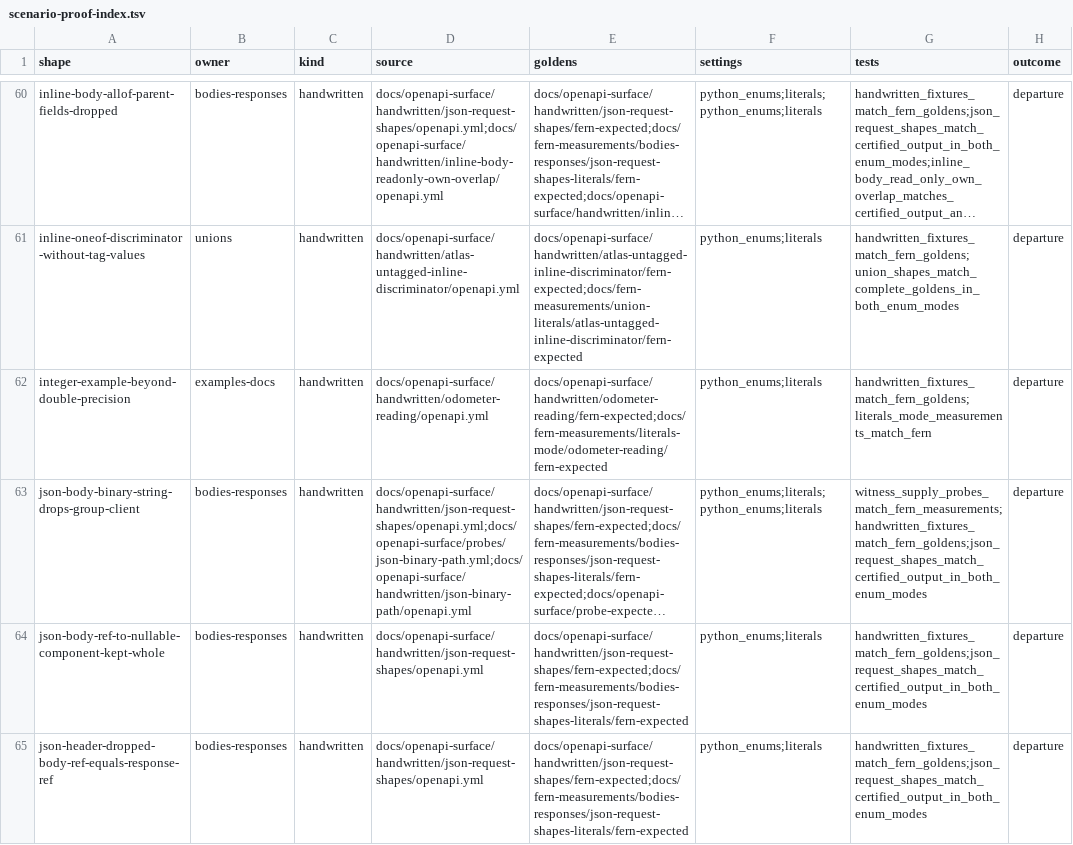
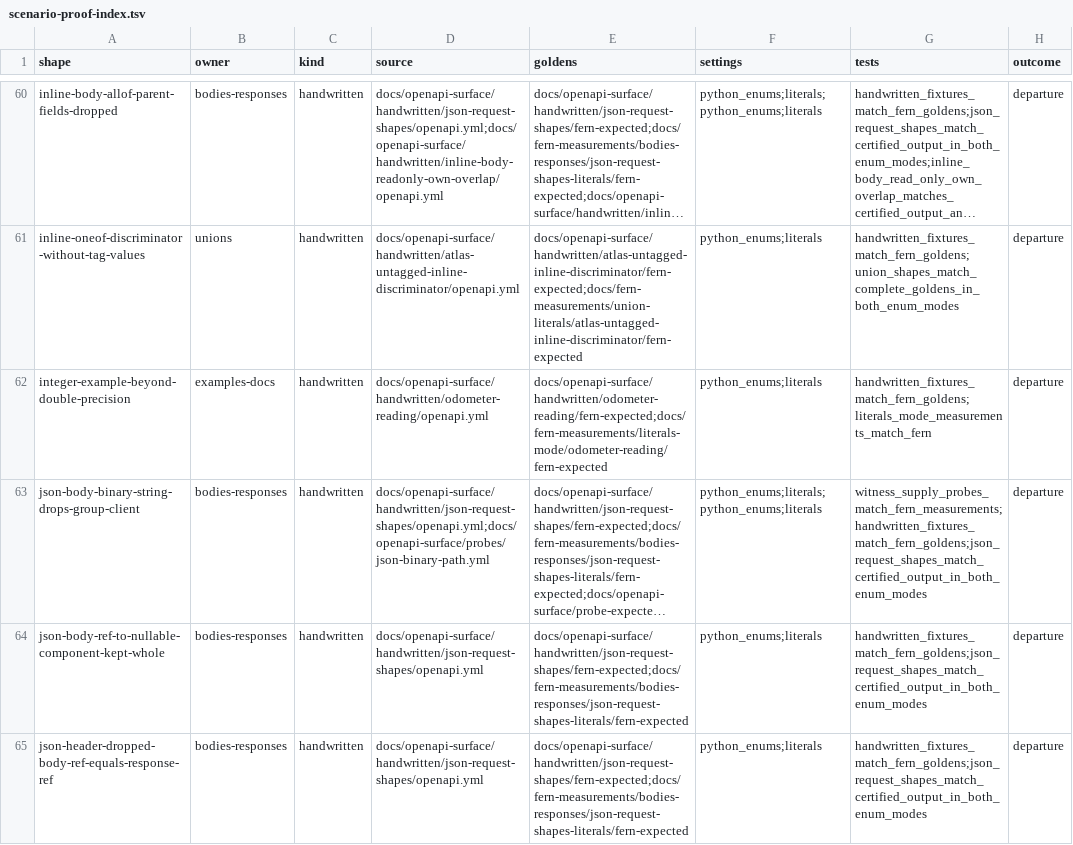
Before and after one commit to nickderobertis/crozier, a TSV file: docs/openapi-surface/scenario-proof-index.tsv, drawn as a sheet; only a part is shown, gaps mark what is left out; long unchanged cells end in …; the diff names each change by its address in the sheet, - before the commit and + after, or states it on an @@ line.

```diff
--- a/docs/openapi-surface/scenario-proof-index.tsv
+++ b/docs/openapi-surface/scenario-proof-index.tsv
-D63 (source): docs/openapi-surface/handwritten/json-request-shapes/openapi.yml;docs/openapi-surface/probes/json-binary-path.yml;docs/openapi-surface/handwritten/json-binary-path/openapi.yml
+D63 (source): docs/openapi-surface/handwritten/json-request-shapes/openapi.yml;docs/openapi-surface/probes/json-binary-path.yml
```
Also changed, not shown: 41 other files.
